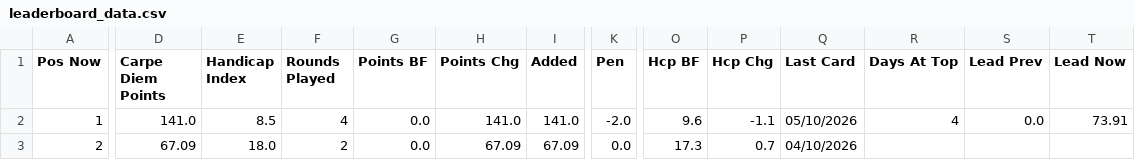
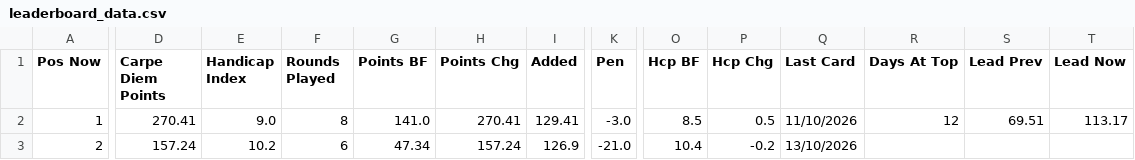
Before and after one commit to PeterM480/Putt-Nuts-Leaderboard, a CSV file: leaderboard_data.csv, drawn as a sheet; only a part is shown, gaps mark what is left out; the diff covers the shown part only; the diff names each change by its address in the sheet, - before the commit and + after, or states it on an @@ line.

Commit message:
Add files via upload

```diff
--- a/leaderboard_data.csv
+++ b/leaderboard_data.csv
-D2 (Carpe Diem Points): 141.0
+D2 (Carpe Diem Points): 270.41
-E2 (Handicap Index): 8.5
+E2 (Handicap Index): 9.0
-F2 (Rounds Played): 4
+F2 (Rounds Played): 8
-G2 (Points BF): 0.0
+G2 (Points BF): 141.0
-H2 (Points Chg): 141.0
+H2 (Points Chg): 270.41
-I2 (Added): 141.0
+I2 (Added): 129.41
-K2 (Pen): -2.0
+K2 (Pen): -3.0
-O2 (Hcp BF): 9.6
+O2 (Hcp BF): 8.5
-P2 (Hcp Chg): -1.1
+P2 (Hcp Chg): 0.5
-Q2 (Last Card): 05/10/2026
+Q2 (Last Card): 11/10/2026
-R2 (Days At Top): 4
+R2 (Days At Top): 12
-S2 (Lead Prev): 0.0
+S2 (Lead Prev): 69.51
-T2 (Lead Now): 73.91
+T2 (Lead Now): 113.17
-D3 (Carpe Diem Points): 67.09
+D3 (Carpe Diem Points): 157.24
-E3 (Handicap Index): 18.0
+E3 (Handicap Index): 10.2
-F3 (Rounds Played): 2
+F3 (Rounds Played): 6
-G3 (Points BF): 0.0
+G3 (Points BF): 47.34
-H3 (Points Chg): 67.09
+H3 (Points Chg): 157.24
-I3 (Added): 67.09
+I3 (Added): 126.9
-K3 (Pen): 0.0
+K3 (Pen): -21.0
-O3 (Hcp BF): 17.3
+O3 (Hcp BF): 10.4
-P3 (Hcp Chg): 0.7
+P3 (Hcp Chg): -0.2
-Q3 (Last Card): 04/10/2026
+Q3 (Last Card): 13/10/2026
```
Also changed, not shown: 132 edited cells elsewhere in this file.
